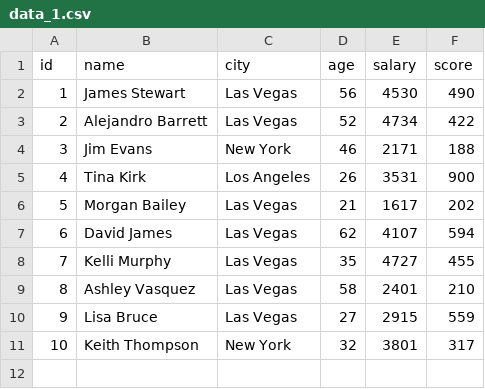
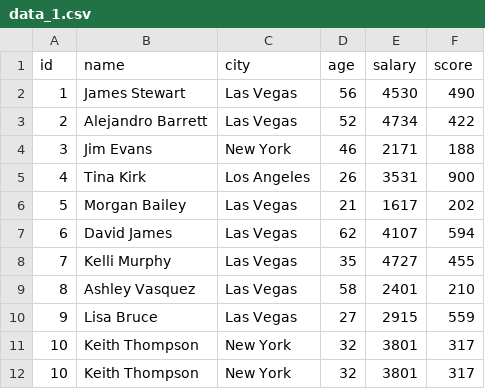
Before and after one commit to leslliesayrus/owshq-pandas-delta-live, a CSV file: data/data_1.csv, drawn as a sheet.

Commit message:
test

```diff
--- a/data/data_1.csv
+++ b/data/data_1.csv
@@ -11 +11,2 @@ id,name,city,age,salary,score
 10,Keith Thompson,New York,32,3801,317
+10,Keith Thompson,New York,32,3801,317
```
